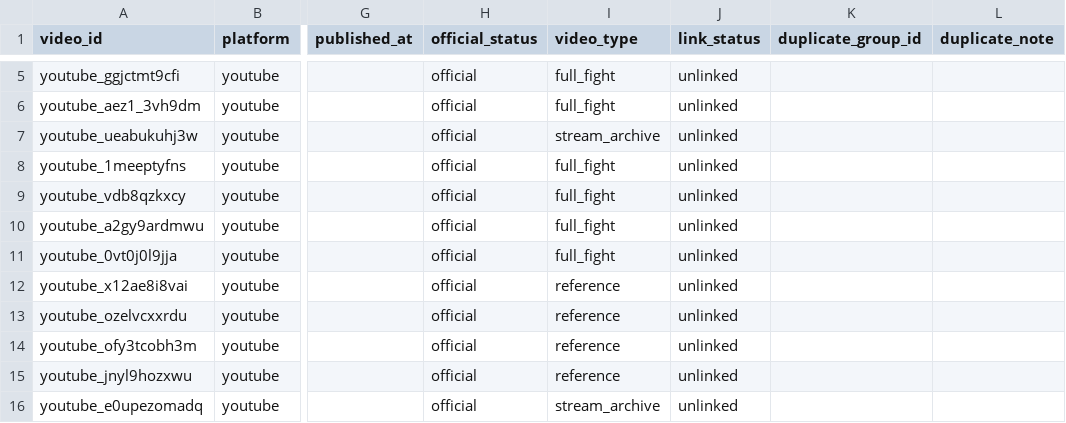
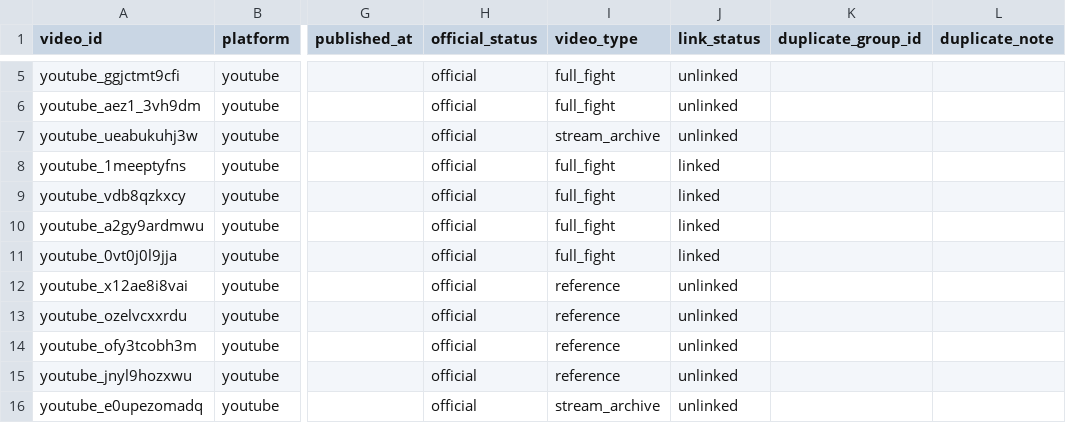
Before and after one commit to takano32/arakaku, a CSV file: data-src/videos.csv, drawn as a sheet; only a part is shown, gaps mark what is left out; the diff names each change by its address in the sheet, - before the commit and + after, or states it on an @@ line.

```diff
--- a/data-src/videos.csv
+++ b/data-src/videos.csv
-J8:J11 (link_status): unlinked
+J8:J11 (link_status): linked
```
Also changed, not shown: 1 other file.
